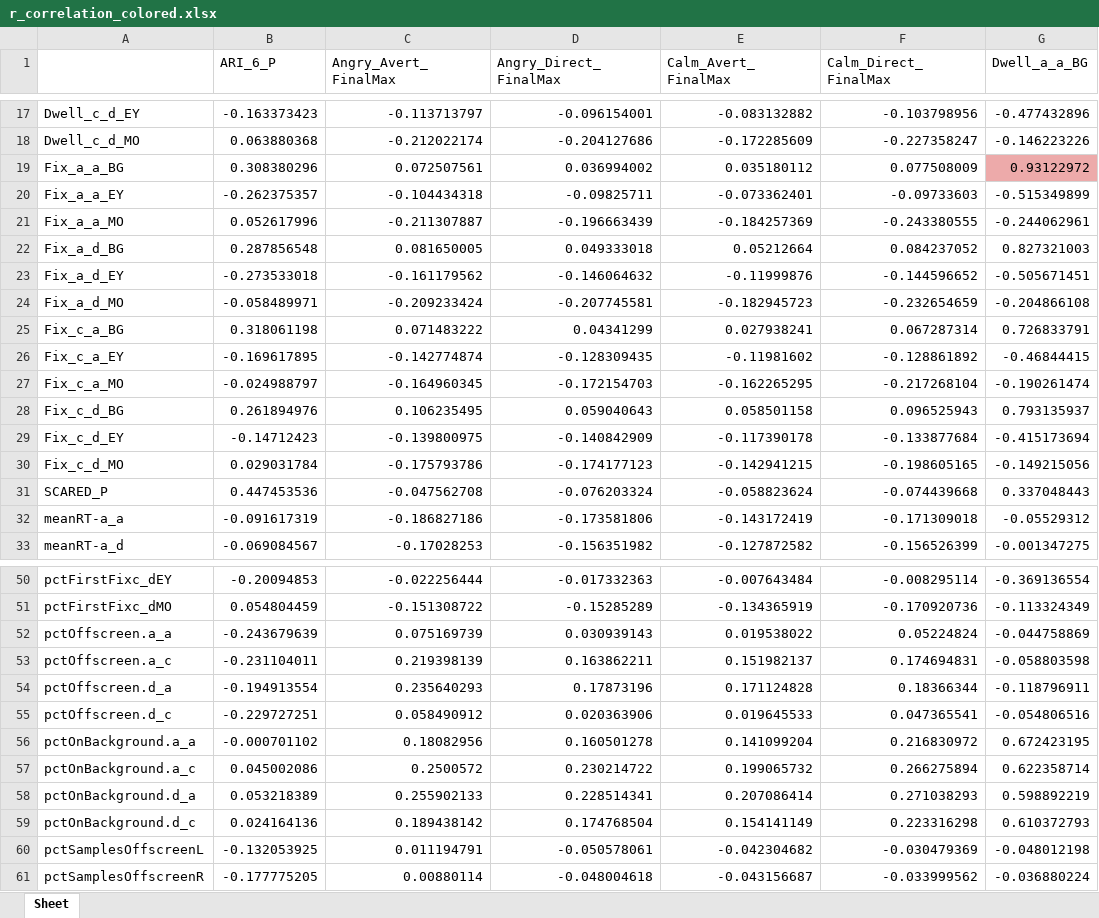
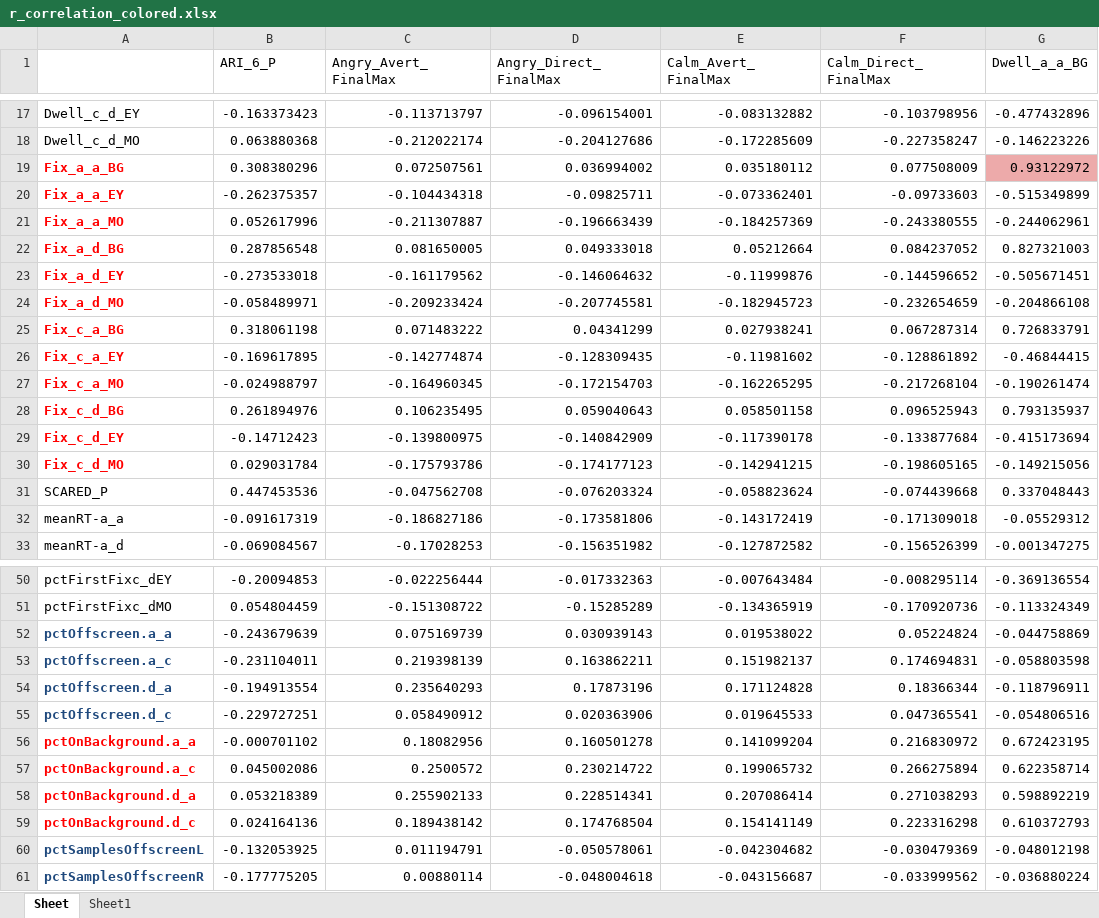
Before and after one commit to LiorRaymond/Sagol_Reut_Naim_Project, an Excel workbook: sagol_project/04 - correlations/colored_results/r_correlation_colored.xlsx, sheet Sheet, drawn as a sheet; only a part is shown, gaps mark what is left out; values as stored, in another font and other column widths than the file's, no borders; the diff names each change by its address in the sheet, - before the commit and + after, or states it on an @@ line.

```diff
--- a/sagol_project/04 - correlations/colored_results/r_correlation_colored.xlsx (sheet Sheet)
+++ b/sagol_project/04 - correlations/colored_results/r_correlation_colored.xlsx (sheet Sheet)
+sheet tab: Sheet1
@@ A19:A30 bold: off → on, text colour: black → #FF0000 @@
-A52:A61 bold: off
+A52:A61 bold: on
-A52:A55 text colour: black
+A52:A55 text colour: #1F497D
-A56:A59 text colour: black
+A56:A59 text colour: #FF0000
-A60:A61 text colour: black
+A60:A61 text colour: #1F497D
```
Also changed, not shown: 1 other file.
